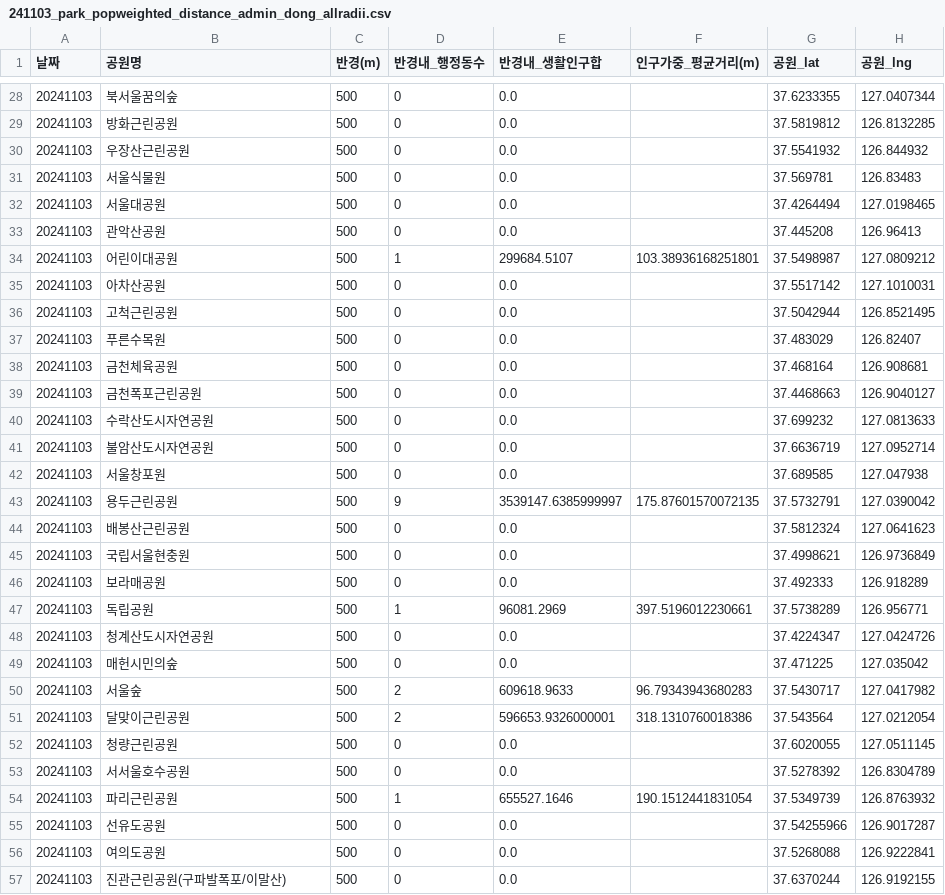
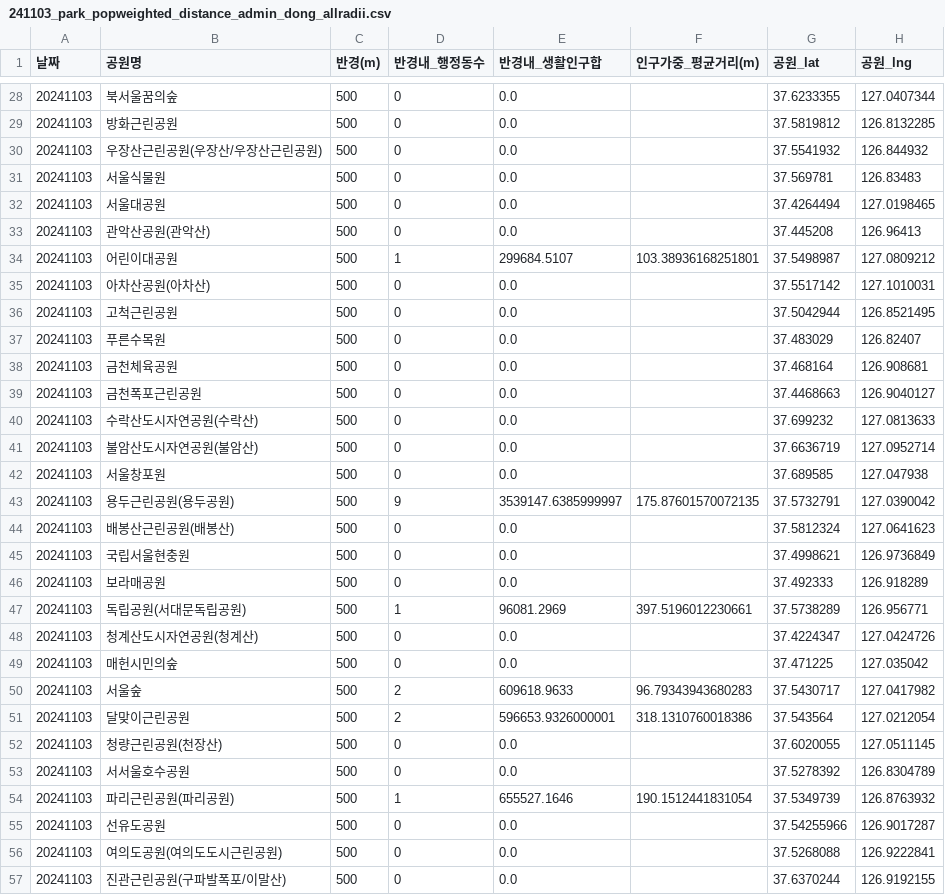
Before and after one commit to daeunpk/seoul_datahub_contest, a CSV file: measure/ACC/outputs/241103_park_popweighted_distance_admin_dong_allradii.csv, drawn as a sheet; only a part is shown, gaps mark what is left out; the diff covers the shown part only.

```diff
--- a/measure/ACC/outputs/241103_park_popweighted_distance_admin_dong_allradii.csv
+++ b/measure/ACC/outputs/241103_park_popweighted_distance_admin_dong_allradii.csv
@@ -29,8 +29,8 @@
 20241103,방화근린공원,500,0,0.0,,37.5819812,126.8132285
-20241103,우장산근린공원,500,0,0.0,,37.5541932,126.844932
+20241103,우장산근린공원(우장산/우장산근린공원),500,0,0.0,,37.5541932,126.844932
 20241103,서울식물원,500,0,0.0,,37.569781,126.83483
 20241103,서울대공원,500,0,0.0,,37.4264494,127.0198465
-20241103,관악산공원,500,0,0.0,,37.445208,126.96413
+20241103,관악산공원(관악산),500,0,0.0,,37.445208,126.96413
 20241103,어린이대공원,500,1,299684.5107,103.38936168251801,37.5498987,127.0809212
-20241103,아차산공원,500,0,0.0,,37.5517142,127.1010031
+20241103,아차산공원(아차산),500,0,0.0,,37.5517142,127.1010031
 20241103,고척근린공원,500,0,0.0,,37.5042944,126.8521495
@@ -39,11 +39,11 @@
 20241103,금천폭포근린공원,500,0,0.0,,37.4468663,126.9040127
-20241103,수락산도시자연공원,500,0,0.0,,37.699232,127.0813633
-20241103,불암산도시자연공원,500,0,0.0,,37.6636719,127.0952714
+20241103,수락산도시자연공원(수락산),500,0,0.0,,37.699232,127.0813633
+20241103,불암산도시자연공원(불암산),500,0,0.0,,37.6636719,127.0952714
 20241103,서울창포원,500,0,0.0,,37.689585,127.047938
-20241103,용두근린공원,500,9,3539147.6385999997,175.87601570072135,37.5732791,127.0390042
-20241103,배봉산근린공원,500,0,0.0,,37.5812324,127.0641623
+20241103,용두근린공원(용두공원),500,9,3539147.6385999997,175.87601570072135,37.5732791,127.0390042
+20241103,배봉산근린공원(배봉산),500,0,0.0,,37.5812324,127.0641623
 20241103,국립서울현충원,500,0,0.0,,37.4998621,126.9736849
 20241103,보라매공원,500,0,0.0,,37.492333,126.918289
-20241103,독립공원,500,1,96081.2969,397.5196012230661,37.5738289,126.956771
-20241103,청계산도시자연공원,500,0,0.0,,37.4224347,127.0424726
+20241103,독립공원(서대문독립공원),500,1,96081.2969,397.5196012230661,37.5738289,126.956771
+20241103,청계산도시자연공원(청계산),500,0,0.0,,37.4224347,127.0424726
 20241103,매헌시민의숲,500,0,0.0,,37.471225,127.035042
@@ -51,7 +51,7 @@
 20241103,달맞이근린공원,500,2,596653.9326000001,318.1310760018386,37.543564,127.0212054
-20241103,청량근린공원,500,0,0.0,,37.6020055,127.0511145
+20241103,청량근린공원(천장산),500,0,0.0,,37.6020055,127.0511145
 20241103,서서울호수공원,500,0,0.0,,37.5278392,126.8304789
-20241103,파리근린공원,500,1,655527.1646,190.1512441831054,37.5349739,126.8763932
+20241103,파리근린공원(파리공원),500,1,655527.1646,190.1512441831054,37.5349739,126.8763932
 20241103,선유도공원,500,0,0.0,,37.54255966,126.9017287
-20241103,여의도공원,500,0,0.0,,37.5268088,126.9222841
+20241103,여의도공원(여의도도시근린공원),500,0,0.0,,37.5268088,126.9222841
 20241103,진관근린공원(구파발폭포/이말산),500,0,0.0,,37.6370244,126.9192155
```
Also changed, not shown: 45 edited cells elsewhere in this file, measure/ACC/outputs/241106_park_popweighted_distance_admin_dong_allradii.csv, measure/ACC/outputs/250810_park_popweighted_distance_admin_dong_allradii.csv, 56 other files.
